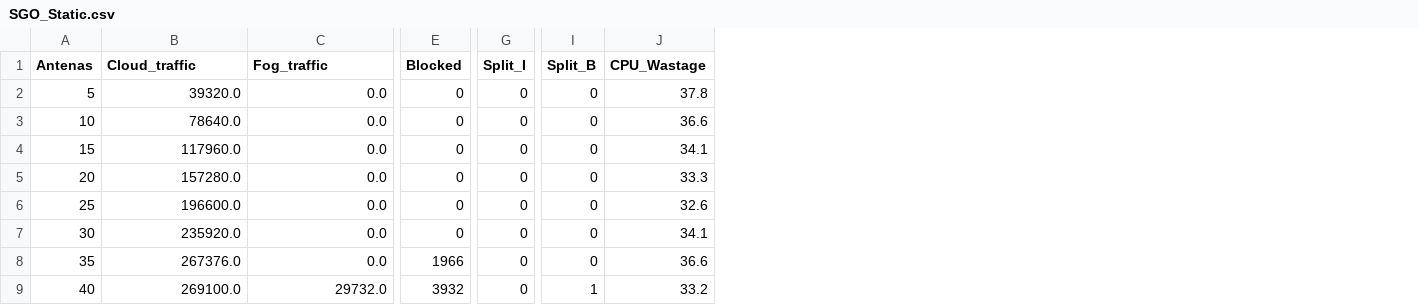
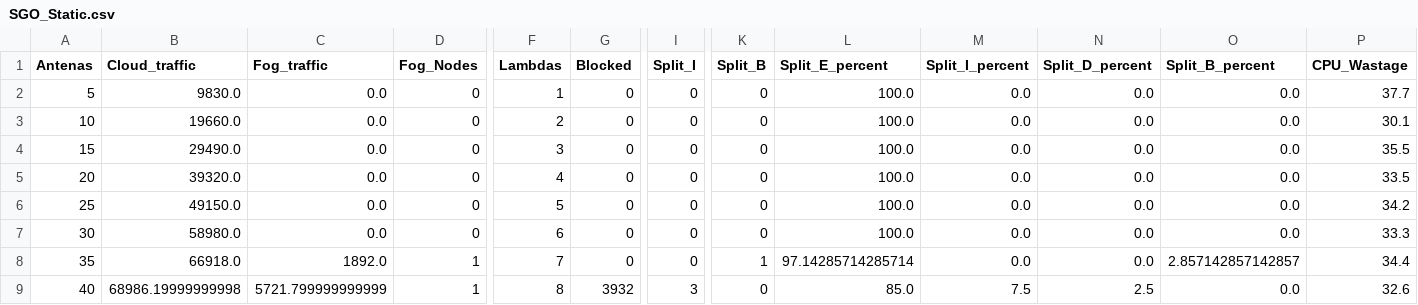
Before and after one commit to meimarcel/sgo-applied-in-cf-ran-network-dimensioning, a CSV file: SGO_Static.csv, drawn as a sheet; only a part is shown, gaps mark what is left out; addresses are those after the commit; the diff covers the shown part only; the diff names each change by its address in the sheet, - before the commit and + after, or states it on an @@ line.

```diff
--- a/SGO_Static.csv
+++ b/SGO_Static.csv
+column D (Fog_Nodes), rows 2-9: 0 | 0 | 0 | 0 | 0 | 0 | 1 | 1
+column F (Lambdas), rows 2-9: 1 | 2 | 3 | 4 | 5 | 6 | 7 | 8
+column L (Split_E_percent), rows 2-9: 100.0 | 100.0 | 100.0 | 100.0 | 100.0 | 100.0 | 97.14285714285714 | 85.0
+column M (Split_I_percent), rows 2-9: 0.0 | 0.0 | 0.0 | 0.0 | 0.0 | 0.0 | 0.0 | 7.5
+column N (Split_D_percent), rows 2-9: 0.0 | 0.0 | 0.0 | 0.0 | 0.0 | 0.0 | 0.0 | 2.5
+column O (Split_B_percent), rows 2-9: 0.0 | 0.0 | 0.0 | 0.0 | 0.0 | 0.0 | 2.857142857142857 | 0.0
-B2 (Cloud_traffic): 39320.0
+B2 (Cloud_traffic): 9830.0
-P2 (CPU_Wastage): 37.8
+P2 (CPU_Wastage): 37.7
-B3 (Cloud_traffic): 78640.0
+B3 (Cloud_traffic): 19660.0
-P3 (CPU_Wastage): 36.6
+P3 (CPU_Wastage): 30.1
-B4 (Cloud_traffic): 117960.0
+B4 (Cloud_traffic): 29490.0
-P4 (CPU_Wastage): 34.1
+P4 (CPU_Wastage): 35.5
-B5 (Cloud_traffic): 157280.0
+B5 (Cloud_traffic): 39320.0
-P5 (CPU_Wastage): 33.3
+P5 (CPU_Wastage): 33.5
-B6 (Cloud_traffic): 196600.0
+B6 (Cloud_traffic): 49150.0
-P6 (CPU_Wastage): 32.6
+P6 (CPU_Wastage): 34.2
-B7 (Cloud_traffic): 235920.0
+B7 (Cloud_traffic): 58980.0
-P7 (CPU_Wastage): 34.1
+P7 (CPU_Wastage): 33.3
-B8 (Cloud_traffic): 267376.0
+B8 (Cloud_traffic): 66918.0
-C8 (Fog_traffic): 0.0
+C8 (Fog_traffic): 1892.0
-G8 (Blocked): 1966
+G8 (Blocked): 0
-K8 (Split_B): 0
+K8 (Split_B): 1
-P8 (CPU_Wastage): 36.6
+P8 (CPU_Wastage): 34.4
-B9 (Cloud_traffic): 269100.0
+B9 (Cloud_traffic): 68986.19999999998
-C9 (Fog_traffic): 29732.0
+C9 (Fog_traffic): 5721.799999999999
-I9 (Split_I): 0
+I9 (Split_I): 3
-K9 (Split_B): 1
+K9 (Split_B): 0
-P9 (CPU_Wastage): 33.2
+P9 (CPU_Wastage): 32.6
```
Also changed, not shown: 16 edited cells elsewhere in this file, 1 other file.
